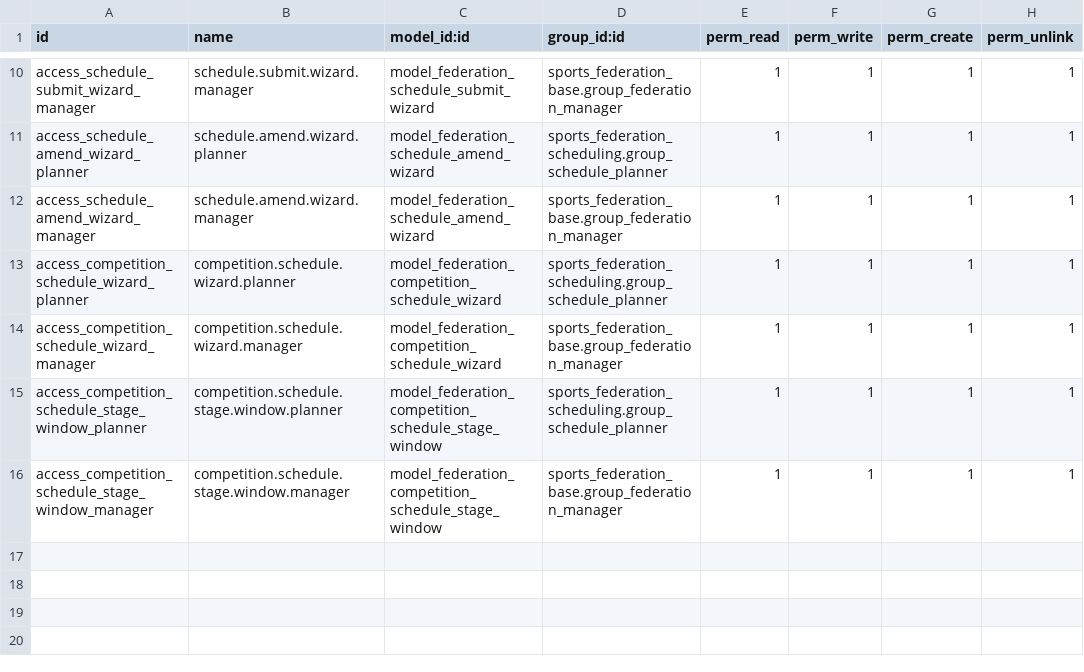
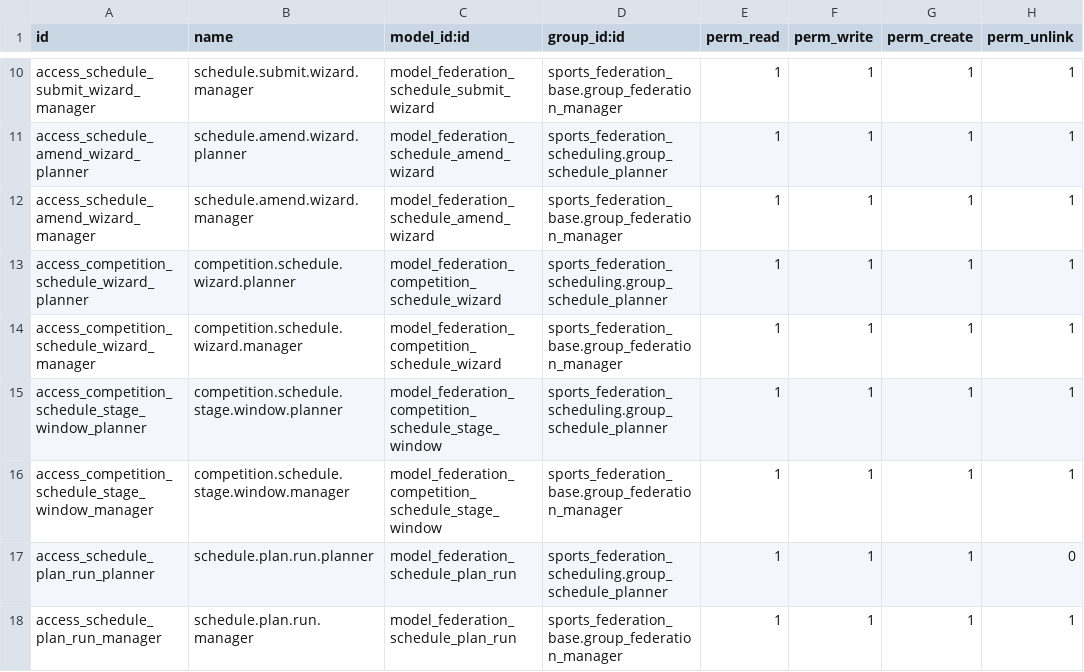
Before and after one commit to cb-96/odoo_addons, a CSV file: sports_federation_scheduling/security/ir.model.access.csv, drawn as a sheet; only a part is shown, gaps mark what is left out; the diff names each change by its address in the sheet, - before the commit and + after, or states it on an @@ line.

```diff
--- a/sports_federation_scheduling/security/ir.model.access.csv
+++ b/sports_federation_scheduling/security/ir.model.access.csv
+row 17: access_schedule_plan_run_planner | schedule.plan.run.planner | model_federation_schedule_plan_run | sports_federation_scheduling.group_schedule_planner | 1 | 1 | 1 | 0
+row 18: access_schedule_plan_run_manager | schedule.plan.run.manager | model_federation_schedule_plan_run | sports_federation_base.group_federation_manager | 1 | 1 | 1 | 1
```
Also changed, not shown: 18 other files.
